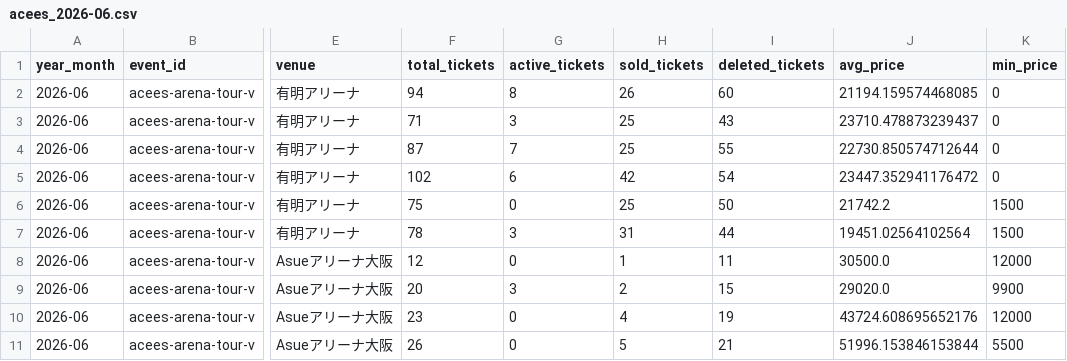
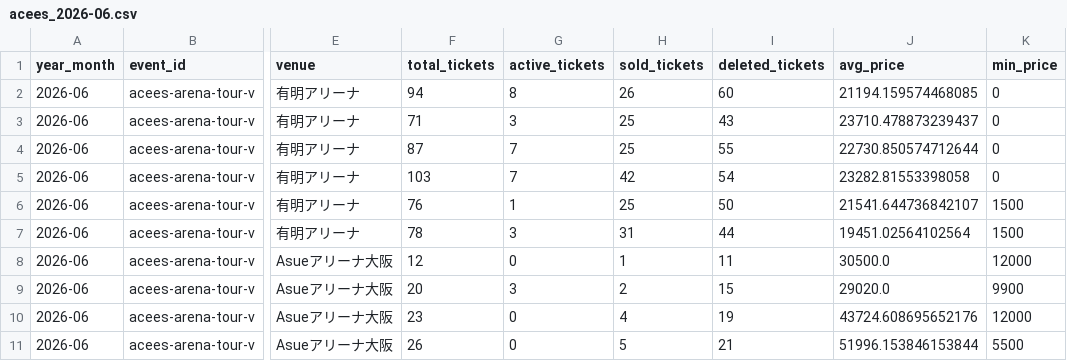
Before and after one commit to hiro8-0215/tiketen_scraping, a CSV file: data/market_snapshot/acees_2026-06.csv, drawn as a sheet; only a part is shown, gaps mark what is left out; the diff names each change by its address in the sheet, - before the commit and + after, or states it on an @@ line.

```diff
--- a/data/market_snapshot/acees_2026-06.csv
+++ b/data/market_snapshot/acees_2026-06.csv
-F5 (total_tickets): 102
+F5 (total_tickets): 103
-G5 (active_tickets): 6
+G5 (active_tickets): 7
-J5 (avg_price): 23447.352941176472
+J5 (avg_price): 23282.81553398058
-F6 (total_tickets): 75
+F6 (total_tickets): 76
-G6 (active_tickets): 0
+G6 (active_tickets): 1
-J6 (avg_price): 21742.2
+J6 (avg_price): 21541.644736842107
```
Also changed, not shown: data/market_snapshot/hey-say-jump_2026-06.csv, data/market_snapshot/naniwa-danshi_2026-06.csv, 50 other files.
